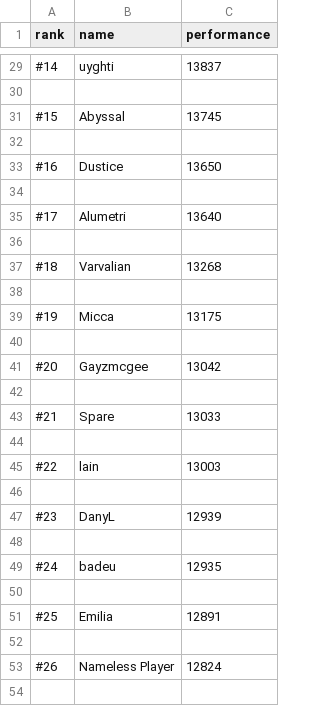
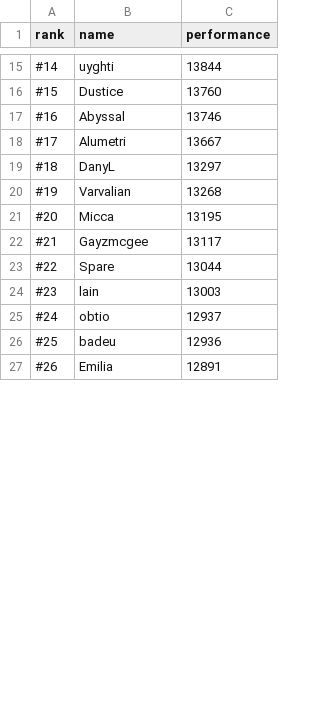
Before and after one commit to LucasPagliari/exerc.py, a CSV file: web scraping/top_players_osu.csv, drawn as a sheet; only a part is shown, gaps mark what is left out; the diff covers the shown part only.

```diff
--- a/web scraping/top_players_osu.csv
+++ b/web scraping/top_players_osu.csv
@@ -29,26 +15,13 @@ rank,name,performance
-#14,uyghti,13837
-
-#15,Abyssal,13745
-
-#16,Dustice,13650
-
-#17,Alumetri,13640
-
-#18,Varvalian,13268
-
-#19,Micca,13175
-
-#20,Gayzmcgee,13042
-
-#21,Spare,13033
-
-#22,lain,13003
-
-#23,DanyL,12939
-
-#24,badeu,12935
-
-#25,Emilia,12891
-
-#26,Nameless Player,12824
-
+#14,uyghti,13844
+#15,Dustice,13760
+#16,Abyssal,13746
+#17,Alumetri,13667
+#18,DanyL,13297
+#19,Varvalian,13268
+#20,Micca,13195
+#21,Gayzmcgee,13117
+#22,Spare,13044
+#23,lain,13003
+#24,obtio,12937
+#25,badeu,12936
+#26,Emilia,12891
```
Also changed, not shown: 4 added rows, 41 removed rows and 54 edited cells elsewhere in this file, 1 other file.
